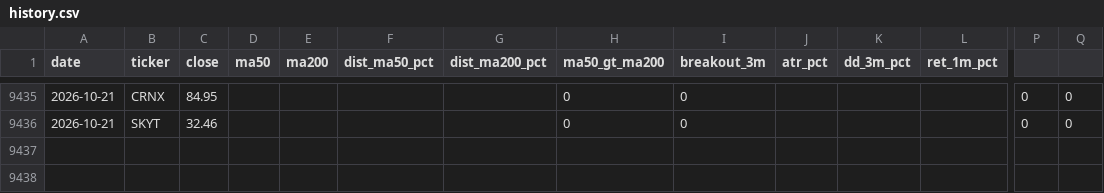
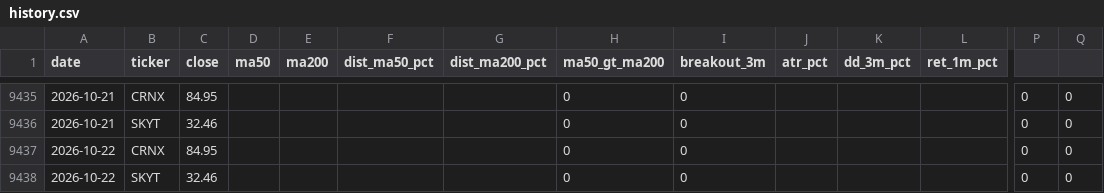
Before and after one commit to Coupin82/inversiones-cartera, a CSV file: data/history.csv, drawn as a sheet; only a part is shown, gaps mark what is left out; rows hold the shown columns only; the diff names each change by its address in the sheet, - before the commit and + after, or states it on an @@ line.

```diff
--- a/data/history.csv
+++ b/data/history.csv
+row 9437: 2026-10-22 | CRNX | 84.95 |  |  |  |  | 0 | 0 |  |  |  | 0 | 0
+row 9438: 2026-10-22 | SKYT | 32.46 |  |  |  |  | 0 | 0 |  |  |  | 0 | 0
```
